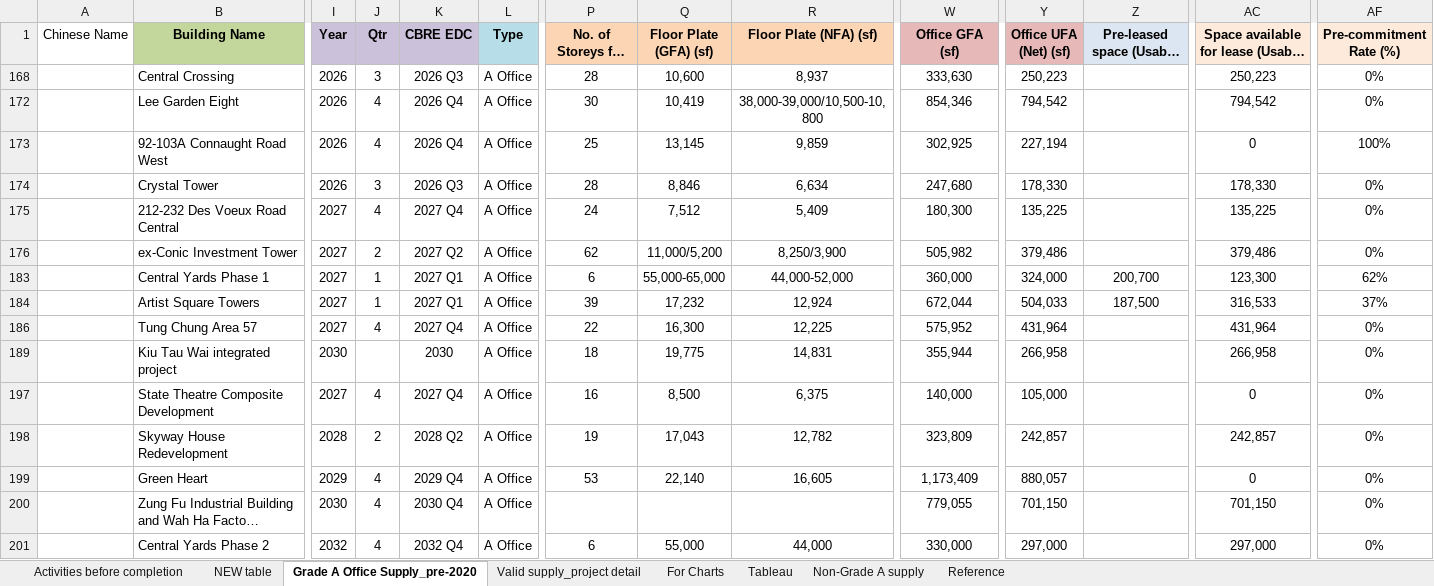
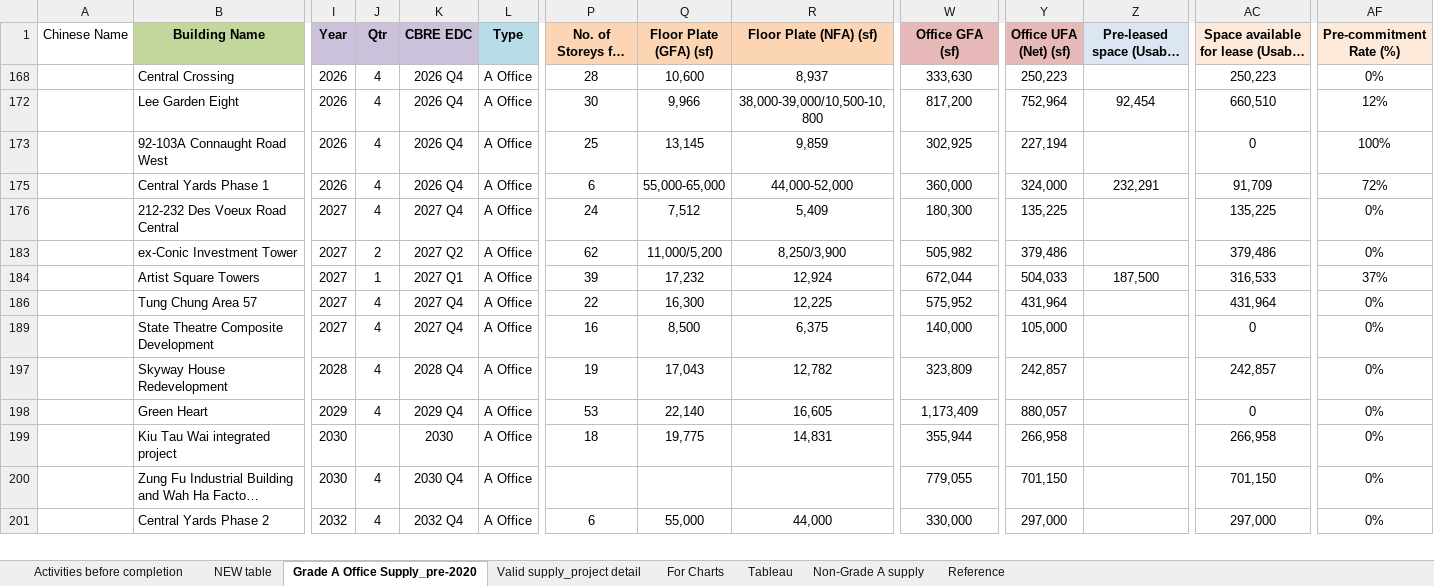
Before and after one commit to HK-RSH/hk-office-360, an Excel workbook: Development Pipeline 2.1.xlsx, sheet Grade A Office Supply_pre-2020, drawn as a sheet; only a part is shown, gaps mark what is left out; long unchanged cells end in …; values as stored, in another font and other column widths than the file's, no borders; conditional formats and table styles not drawn; removed rows and columns are numbered as before the commit, all else as after; rows hold the shown columns only; the diff names each change by its address in the sheet, - before the commit and + after, or states it on an @@ line.

```diff
--- a/Development Pipeline 2.1.xlsx (sheet Grade A Office Supply_pre-2020)
+++ b/Development Pipeline 2.1.xlsx (sheet Grade A Office Supply_pre-2020)
-J168 (Qtr): 3
+J168 (Qtr): 4
-K168 (CBRE EDC): 2026 Q3
+K168 (CBRE EDC): 2026 Q4
-Q172 (Floor Plate (GFA) (sf)): 10,419
+Q172 (Floor Plate (GFA) (sf)): 9,966
-W172 (Office GFA (sf)): 854,346
+W172 (Office GFA (sf)): 817,200
-Y172 (Office UFA (Net) (sf)): 794,542
+Y172 (Office UFA (Net) (sf)): 752,964
-Z172: (empty)
+Z172: 92,454
-AC172: 794,542
+AC172: 660,510
-AF172 (Pre-commitment Rate (%)): 0%
+AF172 (Pre-commitment Rate (%)): 12%
@@ row 174 hidden:  | Crystal Tower | 2026 | 3 | 2026 Q3 | A Office | 28 | 8,846 | 6,634 | 247,680 | 178,330 |  | 178,330 | 0% @@
+row 175:  | Central Yards Phase 1 | 2026 | 4 | 2026 Q4 | A Office | 6 | 55,000-65,000 | 44,000-52,000 | 360,000 | 324,000 | 232,291 | 91,709 | 72%
-row 183:  | Central Yards Phase 1 | 2027 | 1 | 2027 Q1 | A Office | 6 | 55,000-65,000 | 44,000-52,000 | 360,000 | 324,000 | 200,700 | 123,300 | 62%
@@ row 197 moved to row 189: State Theatre Composite Development @@
+row 197:  | Skyway House Redevelopment | 2028 | 4 | 2028 Q4 | A Office | 19 | 17,043 | 12,782 | 323,809 | 242,857 |  | 242,857 | 0%
@@ row 199 moved to row 198: Green Heart @@
-row 198:  | Skyway House Redevelopment | 2028 | 2 | 2028 Q2 | A Office | 19 | 17,043 | 12,782 | 323,809 | 242,857 |  | 242,857 | 0%
```
Also changed, not shown: sheet NEW table, sheet For Charts, formulas that keep their value, 7 other files.
